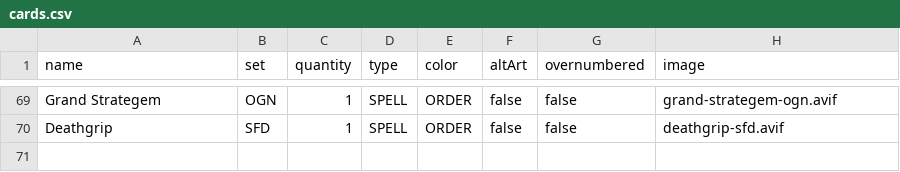
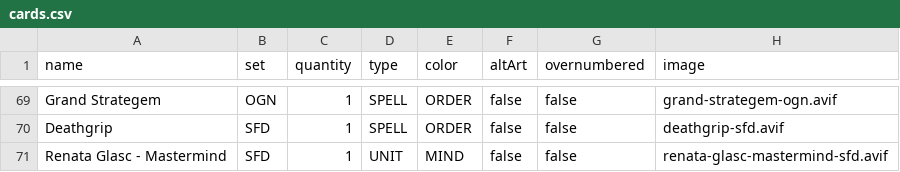
Before and after one commit to Rokapro/card-database-template, a CSV file: riftbound/cards.csv, drawn as a sheet; only a part is shown, gaps mark what is left out; the diff names each change by its address in the sheet, - before the commit and + after, or states it on an @@ line.

Commit message:
New cards added

```diff
--- a/riftbound/cards.csv
+++ b/riftbound/cards.csv
+row 71: Renata Glasc - Mastermind | SFD | 1 | UNIT | MIND | false | false | renata-glasc-mastermind-sfd.avif
```
Also changed, not shown: 1 other file.
